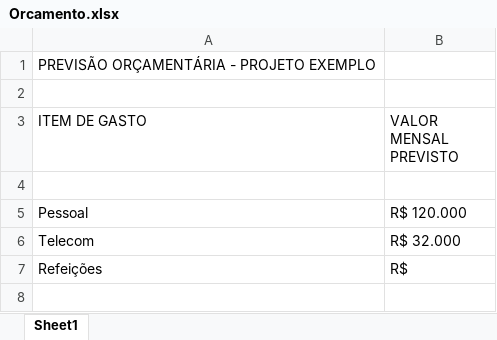
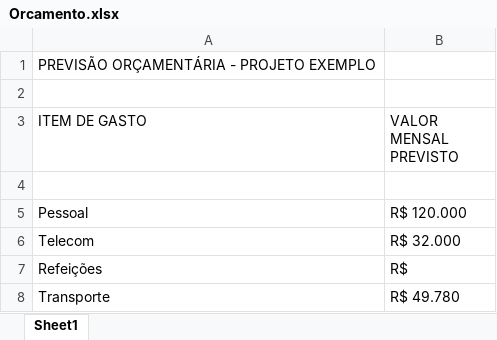
Before and after one commit to giovanna-tavares/3SIPG-ExemploGit-2024, an Excel workbook: PastaDocsAdministrativos/Orcamento.xlsx, sheet Sheet1, drawn as a sheet; values as stored, in another font and other column widths than the file's, no borders; the diff names each change by its address in the sheet, - before the commit and + after, or states it on an @@ line.

Commit message:
inclusao custos de transporte no orcamento

```diff
--- a/PastaDocsAdministrativos/Orcamento.xlsx (sheet Sheet1)
+++ b/PastaDocsAdministrativos/Orcamento.xlsx (sheet Sheet1)
+row 8: Transporte | R$ 49.780
```
